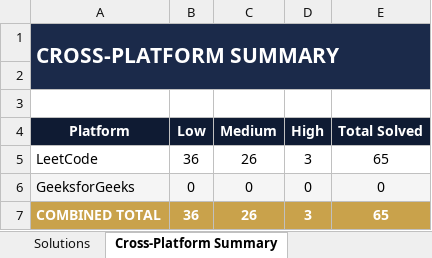
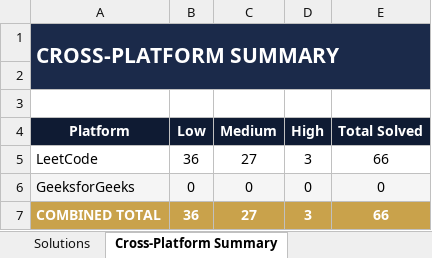
Before and after one commit to jaganathan-v/LeetCode_solutions, an Excel workbook: reports/LeetCode_Analytics.xlsx, sheet Cross-Platform Summary, drawn as a sheet; values as stored, in another font and other column widths than the file's, no borders; the diff names each change by its address in the sheet, - before the commit and + after, or states it on an @@ line.

```diff
--- a/reports/LeetCode_Analytics.xlsx (sheet Cross-Platform Summary)
+++ b/reports/LeetCode_Analytics.xlsx (sheet Cross-Platform Summary)
-C5 (Medium): 26
+C5 (Medium): 27
-E5 (Total Solved): 65
+E5 (Total Solved): 66
-C7 (Medium): 26
+C7 (Medium): 27
-E7 (Total Solved): 65
+E7 (Total Solved): 66
```
Also changed, not shown: sheet Solutions, sheet All Problems, sheet Topic Breakdown (Detailed), sheet Topic Summary, 1 other file.
